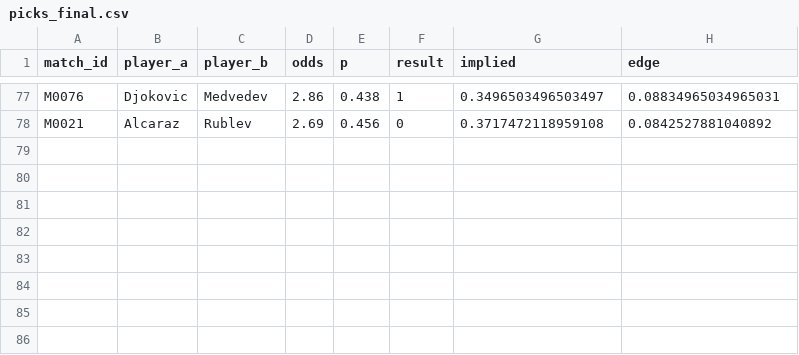
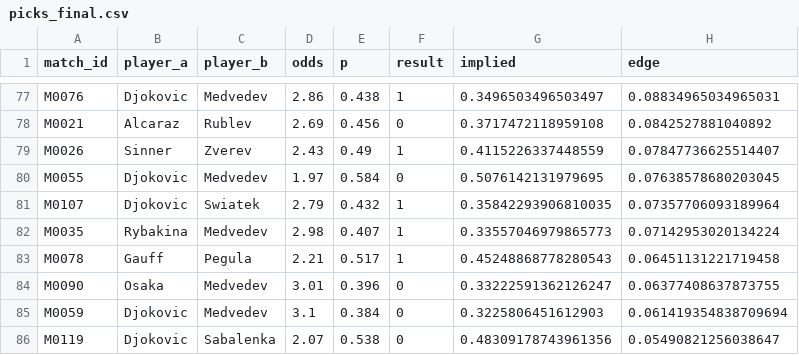
Before and after one commit to Argo007/tennis-betting-bot, a CSV file: results/picks_final.csv, drawn as a sheet; only a part is shown, gaps mark what is left out; the diff names each change by its address in the sheet, - before the commit and + after, or states it on an @@ line.

```diff
--- a/results/picks_final.csv
+++ b/results/picks_final.csv
+row 79: M0026 | Sinner | Zverev | 2.43 | 0.49 | 1 | 0.4115226337448559 | 0.07847736625514407
+row 80: M0055 | Djokovic | Medvedev | 1.97 | 0.584 | 0 | 0.5076142131979695 | 0.07638578680203045
+row 81: M0107 | Djokovic | Swiatek | 2.79 | 0.432 | 1 | 0.35842293906810035 | 0.07357706093189964
+row 82: M0035 | Rybakina | Medvedev | 2.98 | 0.407 | 1 | 0.33557046979865773 | 0.07142953020134224
+row 83: M0078 | Gauff | Pegula | 2.21 | 0.517 | 1 | 0.45248868778280543 | 0.06451131221719458
+row 84: M0090 | Osaka | Medvedev | 3.01 | 0.396 | 0 | 0.33222591362126247 | 0.06377408637873755
+row 85: M0059 | Djokovic | Medvedev | 3.1 | 0.384 | 0 | 0.3225806451612903 | 0.061419354838709694
+row 86: M0119 | Djokovic | Sabalenka | 2.07 | 0.538 | 0 | 0.48309178743961356 | 0.05490821256038647
```
Also changed, not shown: live_results/live_matches.csv, live_results/live_odds.csv, 5 other files.
